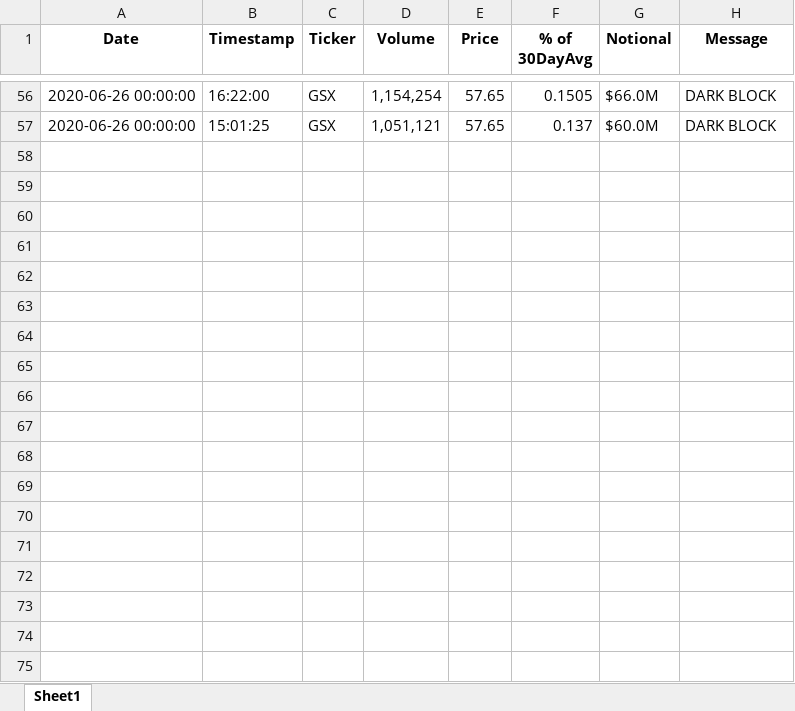
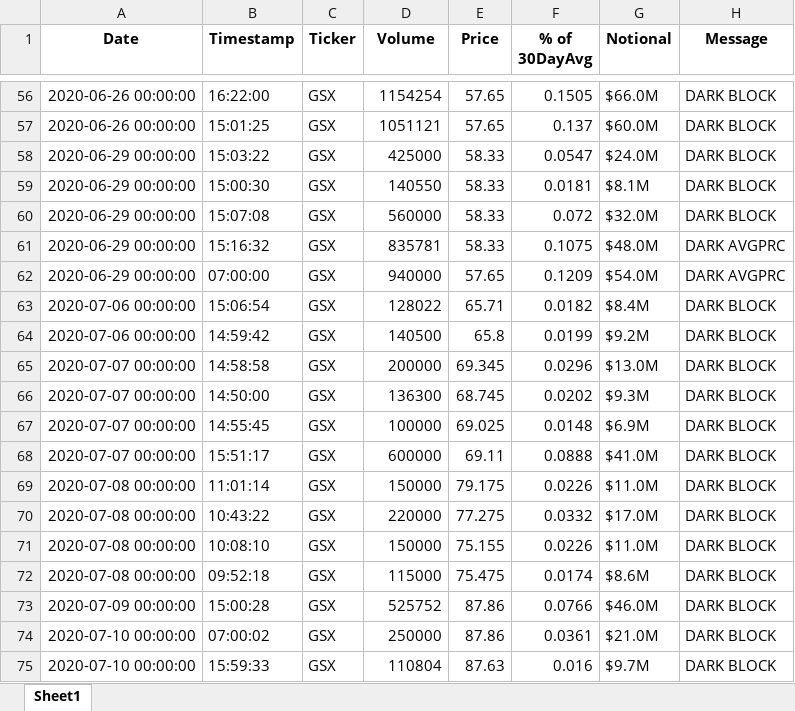
Before and after one commit to michaelduong/yolocapital, an Excel workbook: GSX Results.xlsx, sheet Sheet1, drawn as a sheet; only a part is shown, gaps mark what is left out; values as stored, in another font and other column widths than the file's, no borders; conditional formats not drawn; the diff covers the shown part only; the diff names each change by its address in the sheet, - before the commit and + after, or states it on an @@ line.

```diff
--- a/GSX Results.xlsx (sheet Sheet1)
+++ b/GSX Results.xlsx (sheet Sheet1)
-D56 (Volume): 1,154,254
+D56 (Volume): 1154254
-D57 (Volume): 1,051,121
+D57 (Volume): 1051121
+row 58: 2020-06-29 00:00:00 | 15:03:22 | GSX | 425000 | 58.33 | 0.0547 | $24.0M | DARK BLOCK
+row 59: 2020-06-29 00:00:00 | 15:00:30 | GSX | 140550 | 58.33 | 0.0181 | $8.1M | DARK BLOCK
+row 60: 2020-06-29 00:00:00 | 15:07:08 | GSX | 560000 | 58.33 | 0.072 | $32.0M | DARK BLOCK
+row 61: 2020-06-29 00:00:00 | 15:16:32 | GSX | 835781 | 58.33 | 0.1075 | $48.0M | DARK AVGPRC
+row 62: 2020-06-29 00:00:00 | 07:00:00 | GSX | 940000 | 57.65 | 0.1209 | $54.0M | DARK AVGPRC
+row 63: 2020-07-06 00:00:00 | 15:06:54 | GSX | 128022 | 65.71 | 0.0182 | $8.4M | DARK BLOCK
+row 64: 2020-07-06 00:00:00 | 14:59:42 | GSX | 140500 | 65.8 | 0.0199 | $9.2M | DARK BLOCK
+row 65: 2020-07-07 00:00:00 | 14:58:58 | GSX | 200000 | 69.345 | 0.0296 | $13.0M | DARK BLOCK
+row 66: 2020-07-07 00:00:00 | 14:50:00 | GSX | 136300 | 68.745 | 0.0202 | $9.3M | DARK BLOCK
+row 67: 2020-07-07 00:00:00 | 14:55:45 | GSX | 100000 | 69.025 | 0.0148 | $6.9M | DARK BLOCK
+row 68: 2020-07-07 00:00:00 | 15:51:17 | GSX | 600000 | 69.11 | 0.0888 | $41.0M | DARK BLOCK
+row 69: 2020-07-08 00:00:00 | 11:01:14 | GSX | 150000 | 79.175 | 0.0226 | $11.0M | DARK BLOCK
+row 70: 2020-07-08 00:00:00 | 10:43:22 | GSX | 220000 | 77.275 | 0.0332 | $17.0M | DARK BLOCK
+row 71: 2020-07-08 00:00:00 | 10:08:10 | GSX | 150000 | 75.155 | 0.0226 | $11.0M | DARK BLOCK
+row 72: 2020-07-08 00:00:00 | 09:52:18 | GSX | 115000 | 75.475 | 0.0174 | $8.6M | DARK BLOCK
+row 73: 2020-07-09 00:00:00 | 15:00:28 | GSX | 525752 | 87.86 | 0.0766 | $46.0M | DARK BLOCK
+row 74: 2020-07-10 00:00:00 | 07:00:02 | GSX | 250000 | 87.86 | 0.0361 | $21.0M | DARK BLOCK
+row 75: 2020-07-10 00:00:00 | 15:59:33 | GSX | 110804 | 87.63 | 0.016 | $9.7M | DARK BLOCK
```
Also changed, not shown: 5 added rows, 6 removed rows and 48 edited cells elsewhere in this sheet, hidden cells, BB Alert Result Statistics.xlsx, 10 other files.
